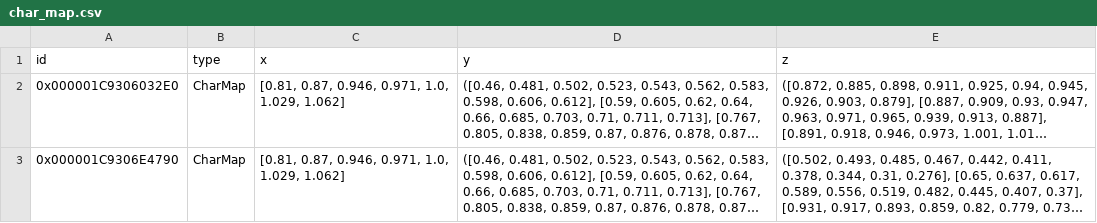
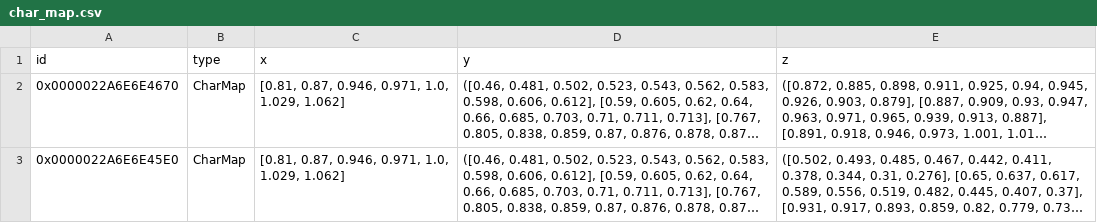
Before and after one commit to hamzaable/Modelling-of-Solar-Roof-Tiles, a CSV file: sdp/components/char_map.csv, drawn as a sheet; long unchanged cells end in …; the diff names each change by its address in the sheet, - before the commit and + after, or states it on an @@ line.

Commit message:
Update char_map.csv

```diff
--- a/sdp/components/char_map.csv
+++ b/sdp/components/char_map.csv
-A2 (id): 0x000001C9306032E0
+A2 (id): 0x0000022A6E6E4670
-A3 (id): 0x000001C9306E4790
+A3 (id): 0x0000022A6E6E45E0
```
